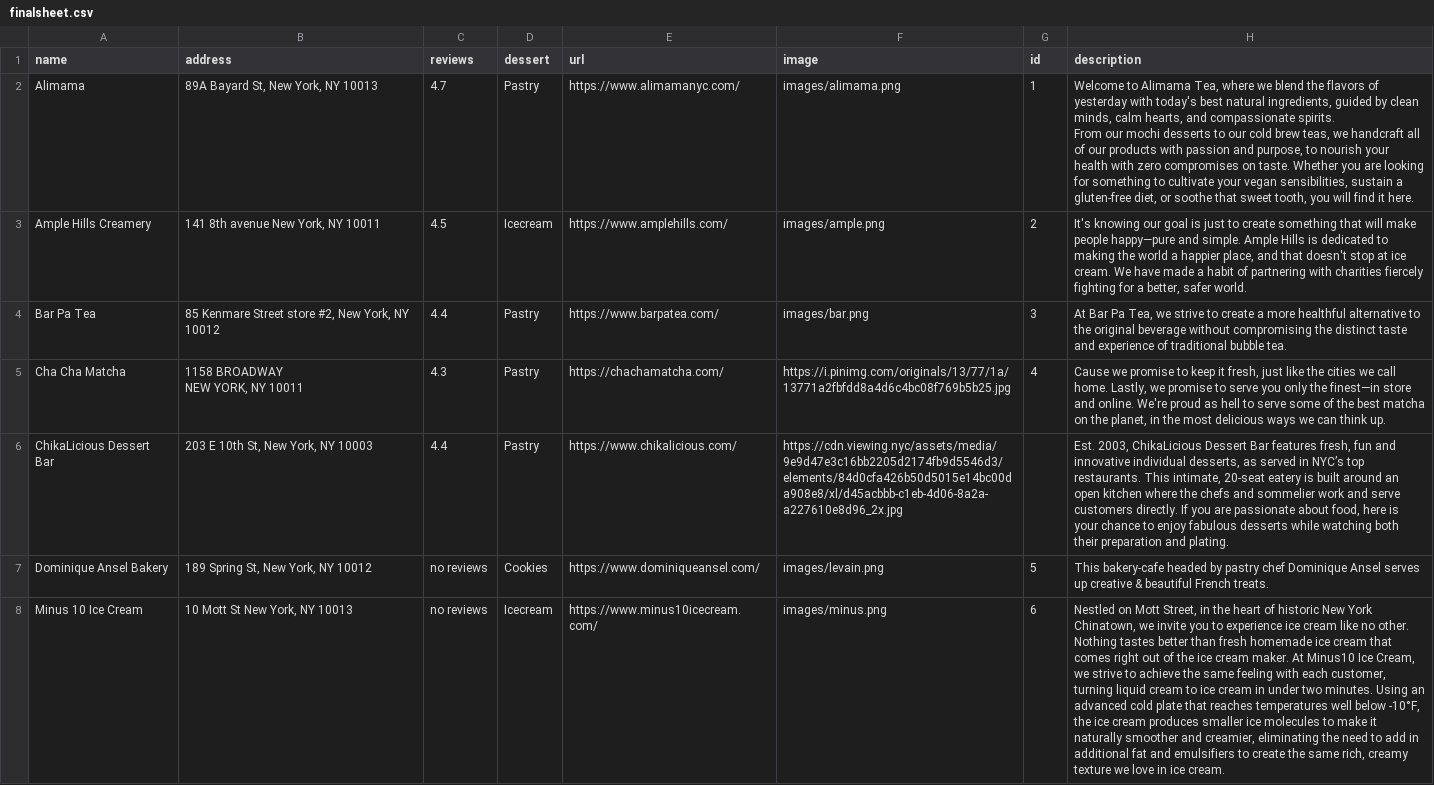
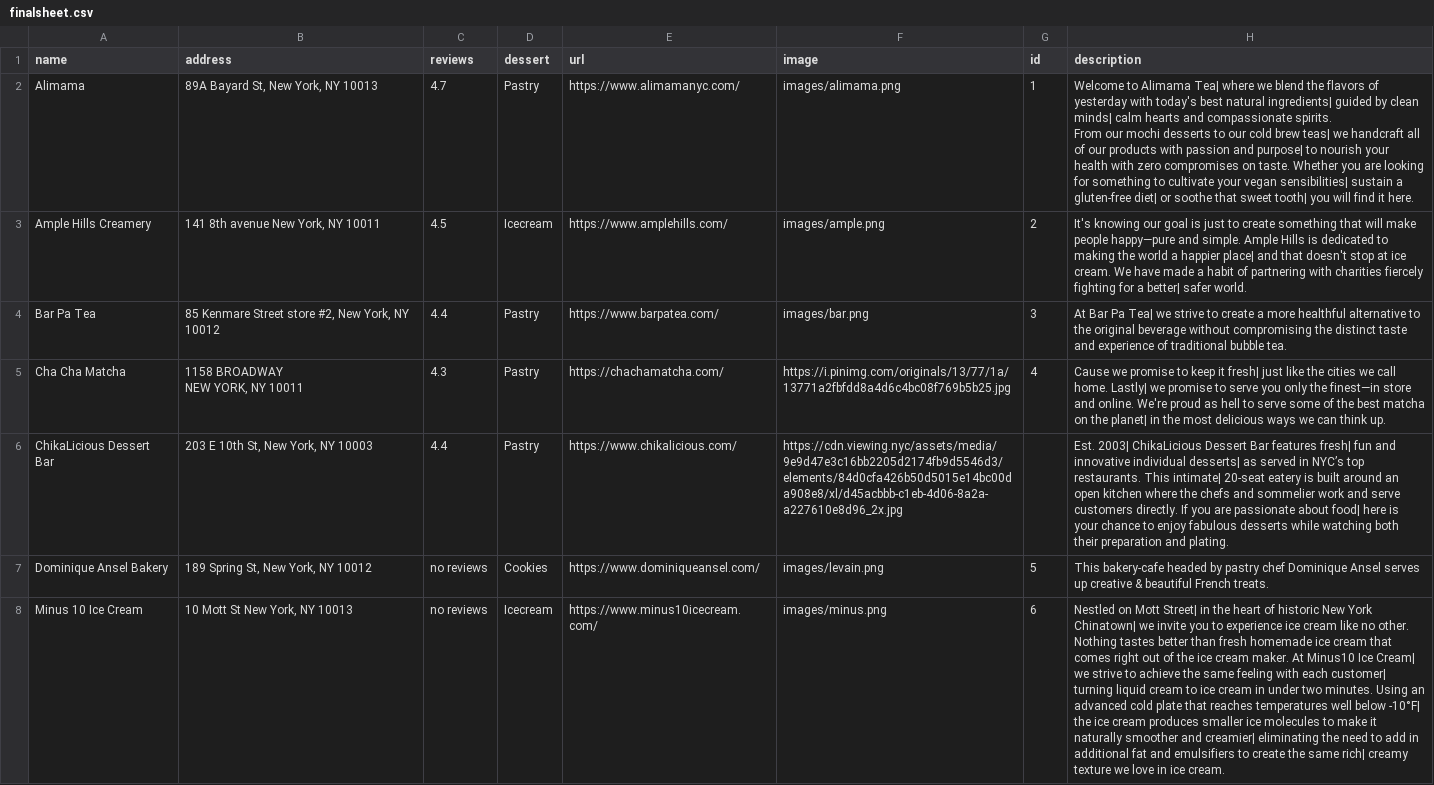
Before and after one commit to joe074/coreinteractionstudio, a CSV file: pages/project2/finalsheet.csv, drawn as a sheet; only a part is shown; ↵ is a line break in a cell; the diff covers the shown part only; the diff names each change by its address in the sheet, - before the commit and + after, or states it on an @@ line.

Commit message:
project2

```diff
--- a/pages/project2/finalsheet.csv
+++ b/pages/project2/finalsheet.csv
-H2 (description): …to Alimama Tea, where we blend the flavors of yesterday with today's best natural ingredients, guided by clean minds, calm hearts, and compassionate spirits. ↵ From our mochi desserts to our cold brew teas, we handcraft all of our products with passion and purpose, to nourish your health with zero compromises on taste. Whether you are looking for something to cultivate your vegan sensibilities, sustain a gluten-free diet, or soothe that sweet tooth, you will…
+H2 (description): …to Alimama Tea| where we blend the flavors of yesterday with today's best natural ingredients| guided by clean minds| calm hearts and compassionate spirits. ↵ From our mochi desserts to our cold brew teas| we handcraft all of our products with passion and purpose| to nourish your health with zero compromises on taste. Whether you are looking for something to cultivate your vegan sensibilities| sustain a gluten-free diet| or soothe that sweet tooth| you will…
-H3 (description): …a happier place, and that doesn't stop at ice cream. We have made a habit of partnering with charities fiercely fighting for a better, safer world.
+H3 (description): …a happier place| and that doesn't stop at ice cream. We have made a habit of partnering with charities fiercely fighting for a better| safer world.
-H4 (description): …Bar Pa Tea, we strive…
+H4 (description): …Bar Pa Tea| we strive…
-H5 (description): …keep it fresh, just like the cities we call home. Lastly, we promise to serve you only the finest—in store and online. We're proud as hell to serve some of the best matcha on the planet, in the…
+H5 (description): …keep it fresh| just like the cities we call home. Lastly| we promise to serve you only the finest—in store and online. We're proud as hell to serve some of the best matcha on the planet| in the…
-H6 (description): Est. 2003, ChikaLicious Dessert Bar features fresh, fun and innovative individual desserts, as served in NYC’s top restaurants. This intimate, 20-seat eatery is built around an open kitchen where the chefs and sommelier work and serve customers directly. If you are passionate about food, here is…
+H6 (description): Est. 2003| ChikaLicious Dessert Bar features fresh| fun and innovative individual desserts| as served in NYC’s top restaurants. This intimate| 20-seat eatery is built around an open kitchen where the chefs and sommelier work and serve customers directly. If you are passionate about food| here is…
-H8 (description): …on Mott Street, in the heart of historic New York Chinatown, we invite you to experience ice cream like no other. Nothing tastes better than fresh homemade ice cream that comes right out of the ice cream maker. At Minus10 Ice Cream, we strive to achieve the same feeling with each customer, turning liquid cream to ice cream in under two minutes. Using an advanced cold plate that reaches temperatures well below -10°F, the ice cream produces smaller ice molecules to make it naturally smoother and creamier, eliminating the need to add in additional fat and emulsifiers to create the same rich, creamy texture…
+H8 (description): …on Mott Street| in the heart of historic New York Chinatown| we invite you to experience ice cream like no other. Nothing tastes better than fresh homemade ice cream that comes right out of the ice cream maker. At Minus10 Ice Cream| we strive to achieve the same feeling with each customer| turning liquid cream to ice cream in under two minutes. Using an advanced cold plate that reaches temperatures well below -10°F| the ice cream produces smaller ice molecules to make it naturally smoother and creamier| eliminating the need to add in additional fat and emulsifiers to create the same rich| creamy texture…
```
Also changed, not shown: 23 edited cells elsewhere in this file, 4 other files.
